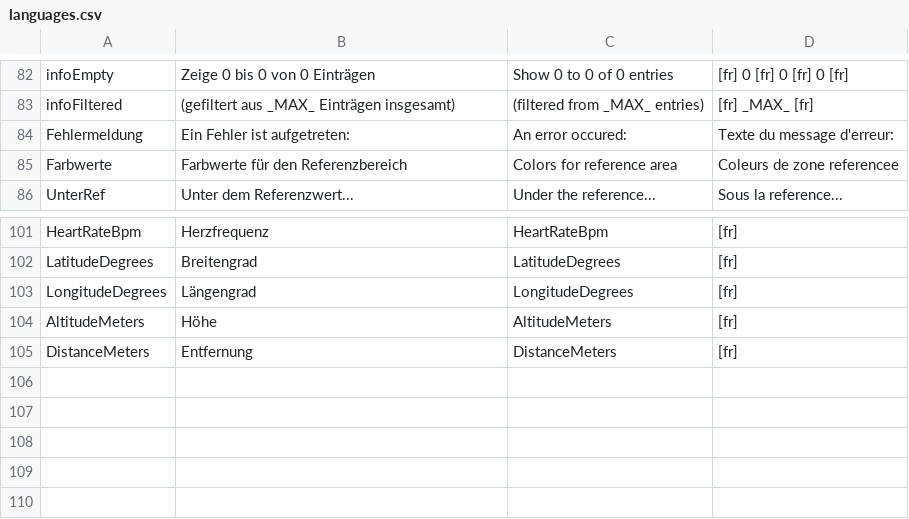
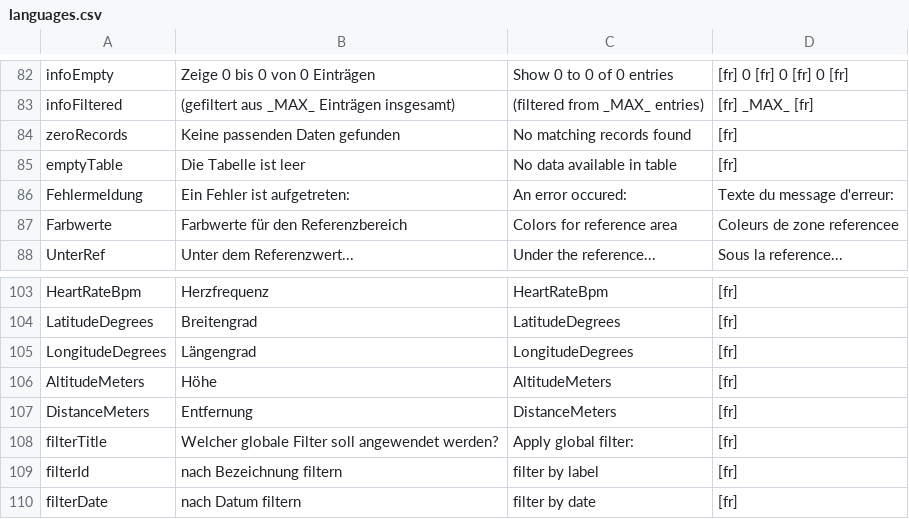
Before and after one commit to BletchleyP/coroVis, a CSV file: languages.csv, drawn as a sheet; only a part is shown, gaps mark what is left out; the diff names each change by its address in the sheet, - before the commit and + after, or states it on an @@ line.

Commit message:
Globale Filter integriert, Sprachdatei angepasst

```diff
--- a/languages.csv
+++ b/languages.csv
+row 84: zeroRecords | Keine passenden Daten gefunden | No matching records found | [fr]
+row 85: emptyTable | Die Tabelle ist leer | No data available in table | [fr]
+row 108: filterTitle | Welcher globale Filter soll angewendet werden? | Apply global filter: | [fr]
+row 109: filterId | nach Bezeichnung filtern | filter by label | [fr]
+row 110: filterDate | nach Datum filtern | filter by date | [fr]
```
Also changed, not shown: 2 other files.
